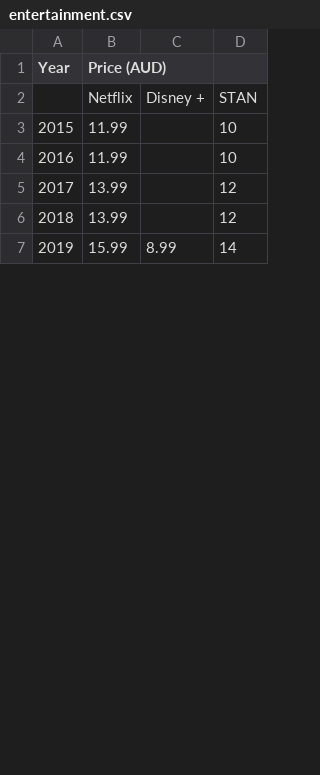
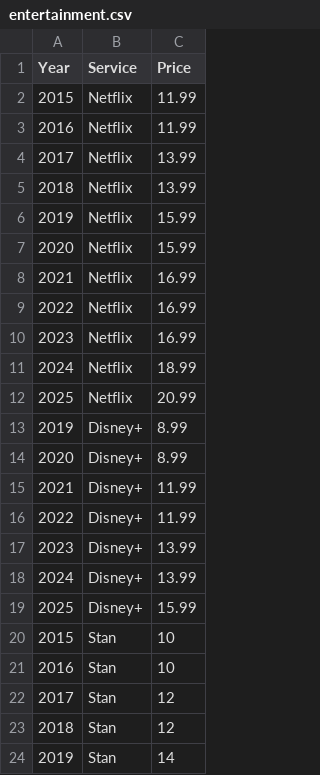
Before and after one commit to dtjo/FIT2179, a CSV file: data/entertainment.csv, drawn as a sheet; only a part is shown; removed rows and columns are numbered as before the commit, all else as after; the diff names each change by its address in the sheet, - before the commit and + after, or states it on an @@ line.

```diff
--- a/data/entertainment.csv
+++ b/data/entertainment.csv
-column B (Price (AUD)), rows 3-7: 11.99 | 11.99 | 13.99 | 13.99 | 15.99
-column C, row 7: 8.99
+column B (Service), rows 20-24: all Stan
-C1: (empty)
+C1: Price
-row 2:  | Netflix | Disney + | STAN
+row 2: 2015 | Netflix | 11.99
+row 3: 2016 | Netflix | 11.99
+row 4: 2017 | Netflix | 13.99
+row 5: 2018 | Netflix | 13.99
+row 6: 2019 | Netflix | 15.99
+row 7: 2020 | Netflix | 15.99
+row 8: 2021 | Netflix | 16.99
+row 9: 2022 | Netflix | 16.99
+row 10: 2023 | Netflix | 16.99
+row 11: 2024 | Netflix | 18.99
+row 12: 2025 | Netflix | 20.99
+row 13: 2019 | Disney+ | 8.99
+row 14: 2020 | Disney+ | 8.99
+row 15: 2021 | Disney+ | 11.99
+row 16: 2022 | Disney+ | 11.99
+row 17: 2023 | Disney+ | 13.99
+row 18: 2024 | Disney+ | 13.99
+row 19: 2025 | Disney+ | 15.99
```
Also changed, not shown: 1 other file.
